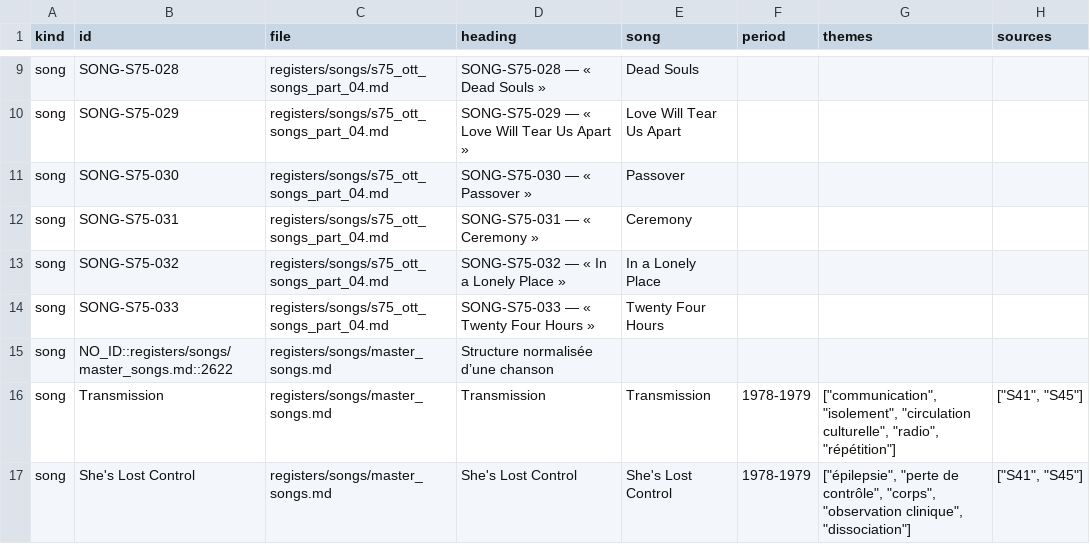
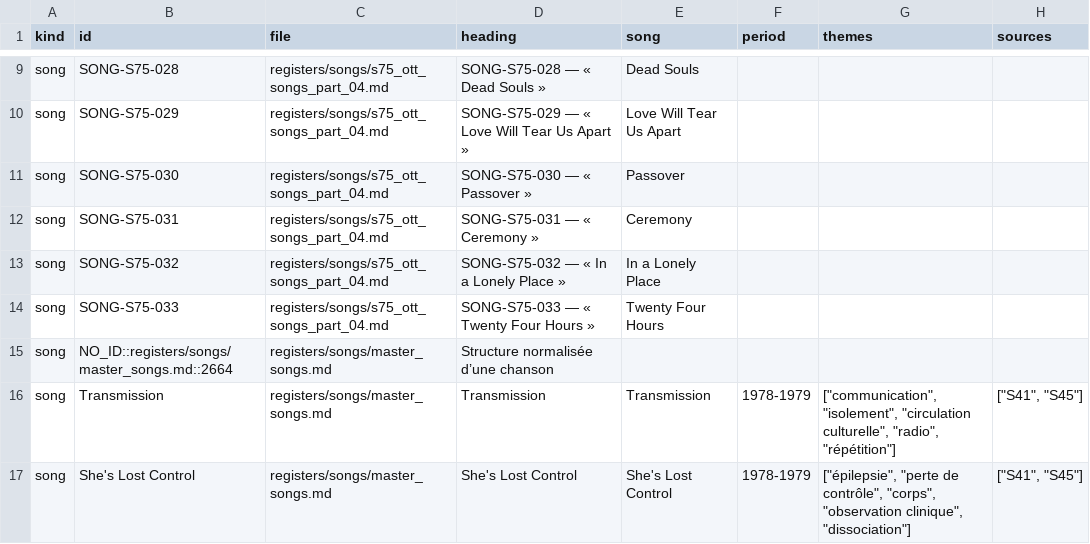
Before and after one commit to AdminQuest/joy-division-ai-writing-studio, a CSV file: exports/generated/songs.csv, drawn as a sheet; only a part is shown, gaps mark what is left out; the diff names each change by its address in the sheet, - before the commit and + after, or states it on an @@ line.

```diff
--- a/exports/generated/songs.csv
+++ b/exports/generated/songs.csv
-B15 (id): NO_ID::registers/songs/master_songs.md::2622
+B15 (id): NO_ID::registers/songs/master_songs.md::2664
```
Also changed, not shown: exports/generated/metadata.csv, exports/generated/quotes.csv, 18 other files.
